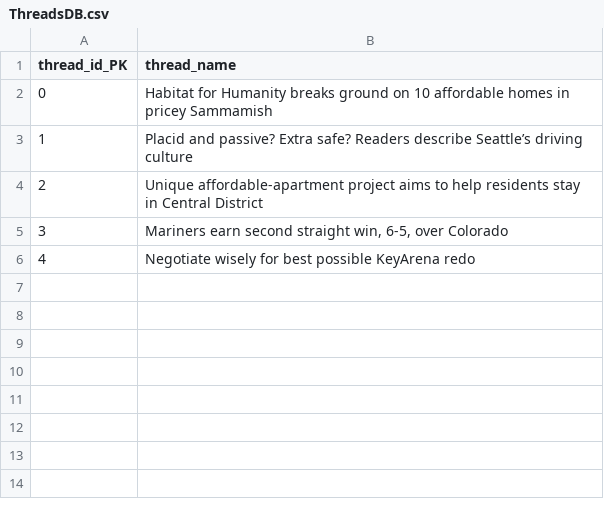
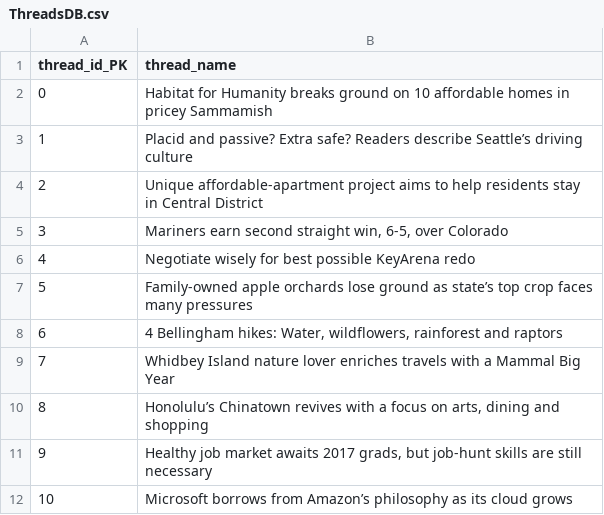
Before and after one commit to chrispaynes/coursework, a CSV file: javascript/VueForum/src/database/ThreadsDB.csv, drawn as a sheet.

```diff
--- a/javascript/VueForum/src/database/ThreadsDB.csv
+++ b/javascript/VueForum/src/database/ThreadsDB.csv
@@ -6 +6,7 @@ thread_id_PK,thread_name
 4,"Negotiate wisely for best possible KeyArena redo"
+5,"Family-owned apple orchards lose ground as state’s top crop faces many pressures"
+6,"4 Bellingham hikes: Water, wildflowers, rainforest and raptors"
+7,"Whidbey Island nature lover enriches travels with a Mammal Big Year"
+8,"Honolulu’s Chinatown revives with a focus on arts, dining and shopping"
+9,"Healthy job market awaits 2017 grads, but job-hunt skills are still necessary"
+10,"Microsoft borrows from Amazon’s philosophy as its cloud grows"
```
Also changed, not shown: javascript/VueForum/src/database/PostsDB.csv, 19 other files.
